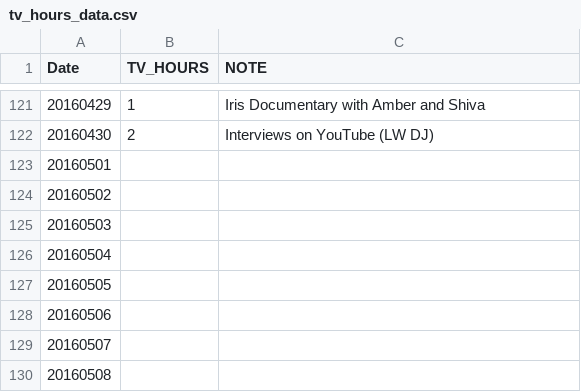
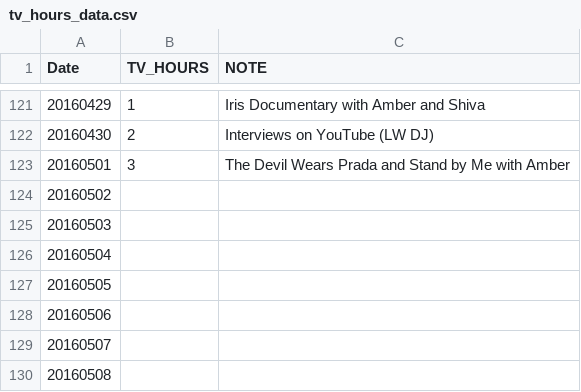
Before and after one commit to Sihui/no-tv-365, a CSV file: public/files/tv_hours_data.csv, drawn as a sheet; only a part is shown, gaps mark what is left out; the diff names each change by its address in the sheet, - before the commit and + after, or states it on an @@ line.

Commit message:
data update

```diff
--- a/public/files/tv_hours_data.csv
+++ b/public/files/tv_hours_data.csv
-B123 (TV_HOURS): (empty)
+B123 (TV_HOURS): 3
-C123 (NOTE): (empty)
+C123 (NOTE): The Devil Wears Prada and Stand by Me with Amber
```
